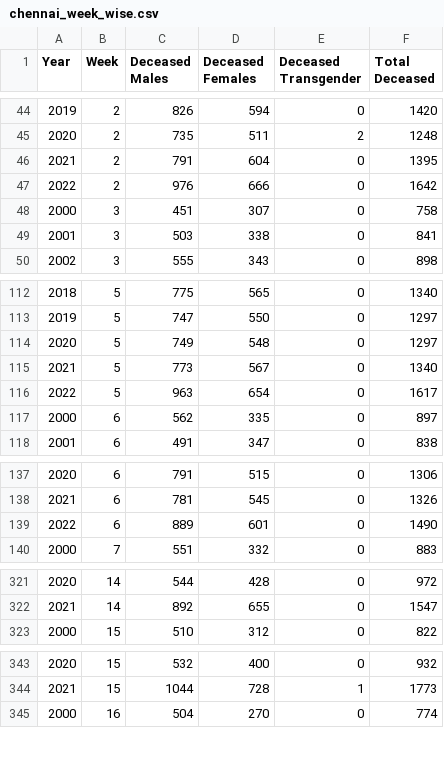
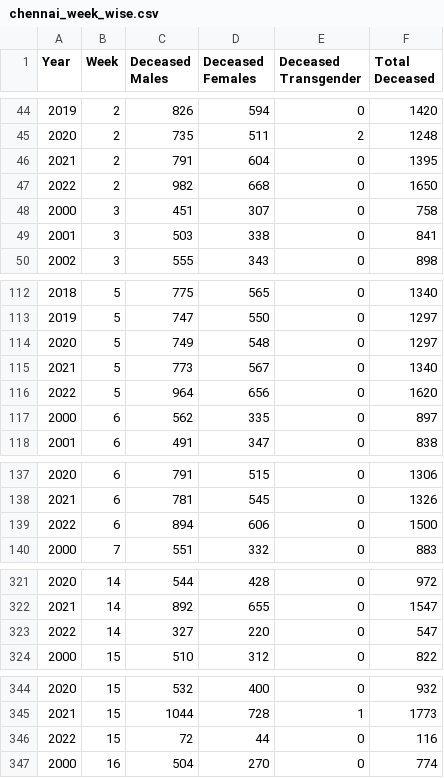
Before and after one commit to elseasama/Indian-cities-births-and-deaths, a CSV file: Chennai/chennai_week_wise.csv, drawn as a sheet; only a part is shown, gaps mark what is left out; the diff covers the shown part only.

Commit message:
UPDATE MONTHLY AND WEEKLY MORTALITY DATA

```diff
--- a/Chennai/chennai_week_wise.csv
+++ b/Chennai/chennai_week_wise.csv
@@ -46,3 +46,3 @@ Year,Week,Deceased Males,Deceased Females,Deceased Transgender,Total Deceased
 2021,2,791,604,0,1395
-2022,2,976,666,0,1642
+2022,2,982,668,0,1650
 2000,3,451,307,0,758
@@ -115,3 +115,3 @@ Year,Week,Deceased Males,Deceased Females,Deceased Transgender,Total Deceased
 2021,5,773,567,0,1340
-2022,5,963,654,0,1617
+2022,5,964,656,0,1620
 2000,6,562,335,0,897
@@ -138,3 +138,3 @@ Year,Week,Deceased Males,Deceased Females,Deceased Transgender,Total Deceased
 2021,6,781,545,0,1326
-2022,6,889,601,0,1490
+2022,6,894,606,0,1500
 2000,7,551,332,0,883
@@ -322,2 +322,3 @@ Year,Week,Deceased Males,Deceased Females,Deceased Transgender,Total Deceased
 2021,14,892,655,0,1547
+2022,14,327,220,0,547
 2000,15,510,312,0,822
@@ -344,2 +345,3 @@ Year,Week,Deceased Males,Deceased Females,Deceased Transgender,Total Deceased
 2021,15,1044,728,1,1773
+2022,15,72,44,0,116
 2000,16,504,270,0,774
```
Also changed, not shown: 24 edited cells elsewhere in this file, Chennai/chennai_month_wise.csv.
